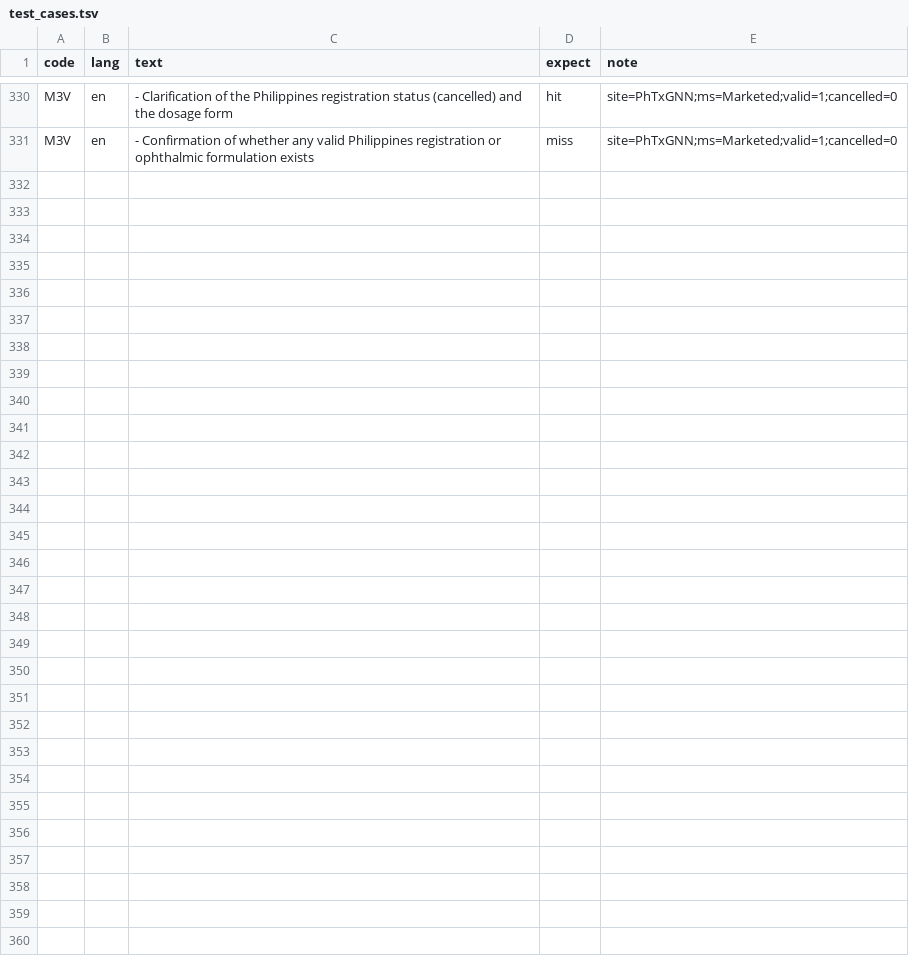
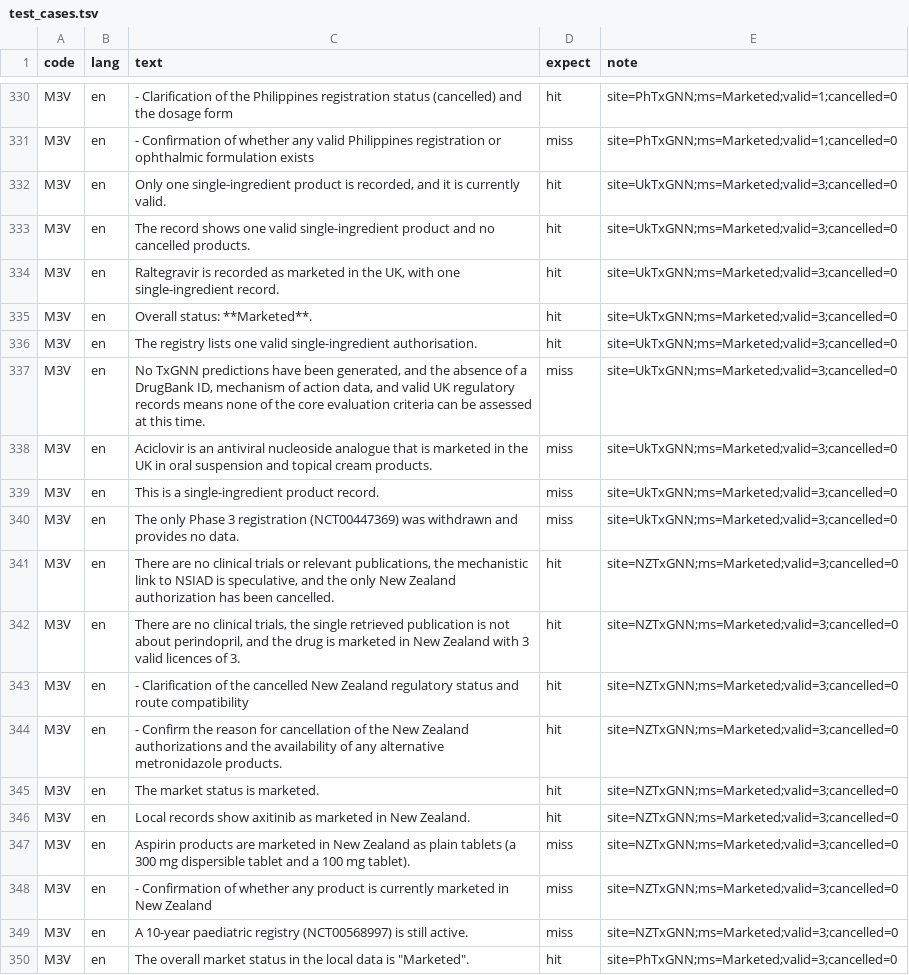
Before and after one commit to yao-care/NZTxGNN, a TSV file: tools/txgnn/.claude/check_rules/test_cases.tsv, drawn as a sheet; only a part is shown, gaps mark what is left out; the diff covers the shown part only.

```diff
--- a/tools/txgnn/.claude/check_rules/test_cases.tsv
+++ b/tools/txgnn/.claude/check_rules/test_cases.tsv
@@ -331 +331,20 @@ M3V	en	- Clarification of the Philippines registration status (cancelled) and th
 M3V	en	- Confirmation of whether any valid Philippines registration or ophthalmic formulation exists	miss	site=PhTxGNN;ms=Marketed;valid=1;cancelled=0
+M3V	en	Only one single-ingredient product is recorded, and it is currently valid.	hit	site=UkTxGNN;ms=Marketed;valid=3;cancelled=0
+M3V	en	The record shows one valid single-ingredient product and no cancelled products.	hit	site=UkTxGNN;ms=Marketed;valid=3;cancelled=0
+M3V	en	Raltegravir is recorded as marketed in the UK, with one single-ingredient record.	hit	site=UkTxGNN;ms=Marketed;valid=3;cancelled=0
+M3V	en	Overall status: **Marketed**.	hit	site=UkTxGNN;ms=Marketed;valid=3;cancelled=0
+M3V	en	The registry lists one valid single-ingredient authorisation.	hit	site=UkTxGNN;ms=Marketed;valid=3;cancelled=0
+M3V	en	No TxGNN predictions have been generated, and the absence of a DrugBank ID, mechanism of action data, and valid UK regulatory records means none of the core evaluation criteria can be assessed at this time.	miss	site=UkTxGNN;ms=Marketed;valid=3;cancelled=0
+M3V	en	Aciclovir is an antiviral nucleoside analogue that is marketed in the UK in oral suspension and topical cream products.	miss	site=UkTxGNN;ms=Marketed;valid=3;cancelled=0
+M3V	en	This is a single-ingredient product record.	miss	site=UkTxGNN;ms=Marketed;valid=3;cancelled=0
+M3V	en	The only Phase 3 registration (NCT00447369) was withdrawn and provides no data.	miss	site=UkTxGNN;ms=Marketed;valid=3;cancelled=0
+M3V	en	There are no clinical trials or relevant publications, the mechanistic link to NSIAD is speculative, and the only New Zealand authorization has been cancelled.	hit	site=NZTxGNN;ms=Marketed;valid=3;cancelled=0
+M3V	en	There are no clinical trials, the single retrieved publication is not about perindopril, and the drug is marketed in New Zealand with 3 valid licences of 3.	hit	site=NZTxGNN;ms=Marketed;valid=3;cancelled=0
+M3V	en	- Clarification of the cancelled New Zealand regulatory status and route compatibility	hit	site=NZTxGNN;ms=Marketed;valid=3;cancelled=0
+M3V	en	- Confirm the reason for cancellation of the New Zealand authorizations and the availability of any alternative metronidazole products.	hit	site=NZTxGNN;ms=Marketed;valid=3;cancelled=0
+M3V	en	The market status is marketed.	hit	site=NZTxGNN;ms=Marketed;valid=3;cancelled=0
+M3V	en	Local records show axitinib as marketed in New Zealand.	hit	site=NZTxGNN;ms=Marketed;valid=3;cancelled=0
+M3V	en	Aspirin products are marketed in New Zealand as plain tablets (a 300 mg dispersible tablet and a 100 mg tablet).	miss	site=NZTxGNN;ms=Marketed;valid=3;cancelled=0
+M3V	en	- Confirmation of whether any product is currently marketed in New Zealand	miss	site=NZTxGNN;ms=Marketed;valid=3;cancelled=0
+M3V	en	A 10-year paediatric registry (NCT00568997) is still active.	miss	site=NZTxGNN;ms=Marketed;valid=3;cancelled=0
+M3V	en	The overall market status in the local data is "Marketed".	hit	site=PhTxGNN;ms=Marketed;valid=3;cancelled=0
```
Also changed, not shown: 16 added rows elsewhere in this file, 35 other files.
